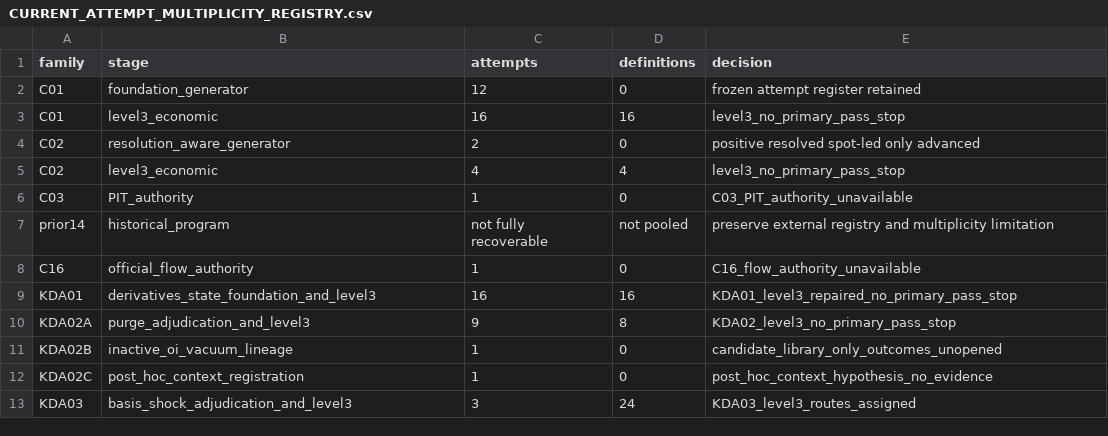
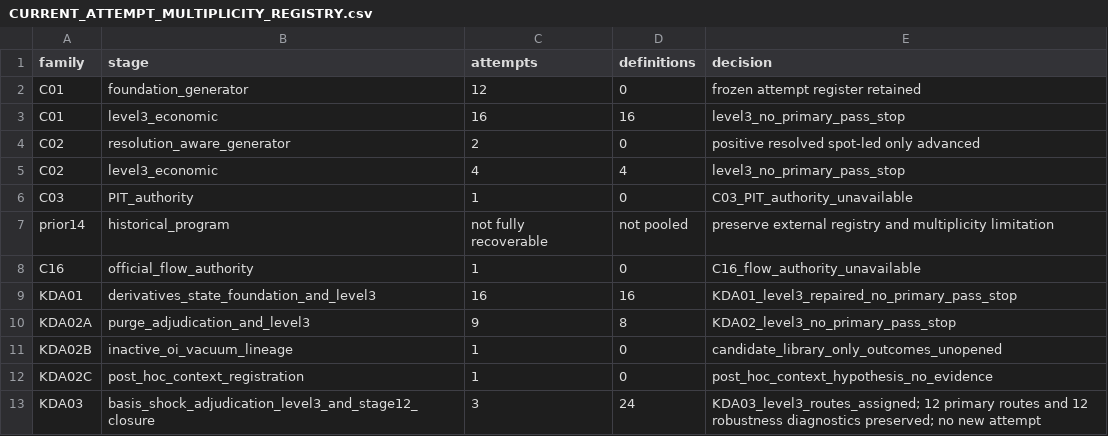
Before and after one commit to whywouldanyonedodrugs/testerdonch, a CSV file: docs/agent/CURRENT_ATTEMPT_MULTIPLICITY_REGISTRY.csv, drawn as a sheet.

```diff
--- a/docs/agent/CURRENT_ATTEMPT_MULTIPLICITY_REGISTRY.csv
+++ b/docs/agent/CURRENT_ATTEMPT_MULTIPLICITY_REGISTRY.csv
@@ -12,2 +12,2 @@ KDA02B,inactive_oi_vacuum_lineage,1,0,candidate_library_only_outcomes_unopened
 KDA02C,post_hoc_context_registration,1,0,post_hoc_context_hypothesis_no_evidence
-KDA03,basis_shock_adjudication_and_level3,3,24,KDA03_level3_routes_assigned
+KDA03,basis_shock_adjudication_level3_and_stage12_closure,3,24,KDA03_level3_routes_assigned; 12 primary routes and 12 robustness diagnostics preserved; no new attempt
```
Also changed, not shown: docs/agent/CURRENT_FAMILY_HYPOTHESIS_REGISTRY.csv, docs/agent/CURRENT_RUN_EVIDENCE_REGISTRY.csv, 26 other files.
